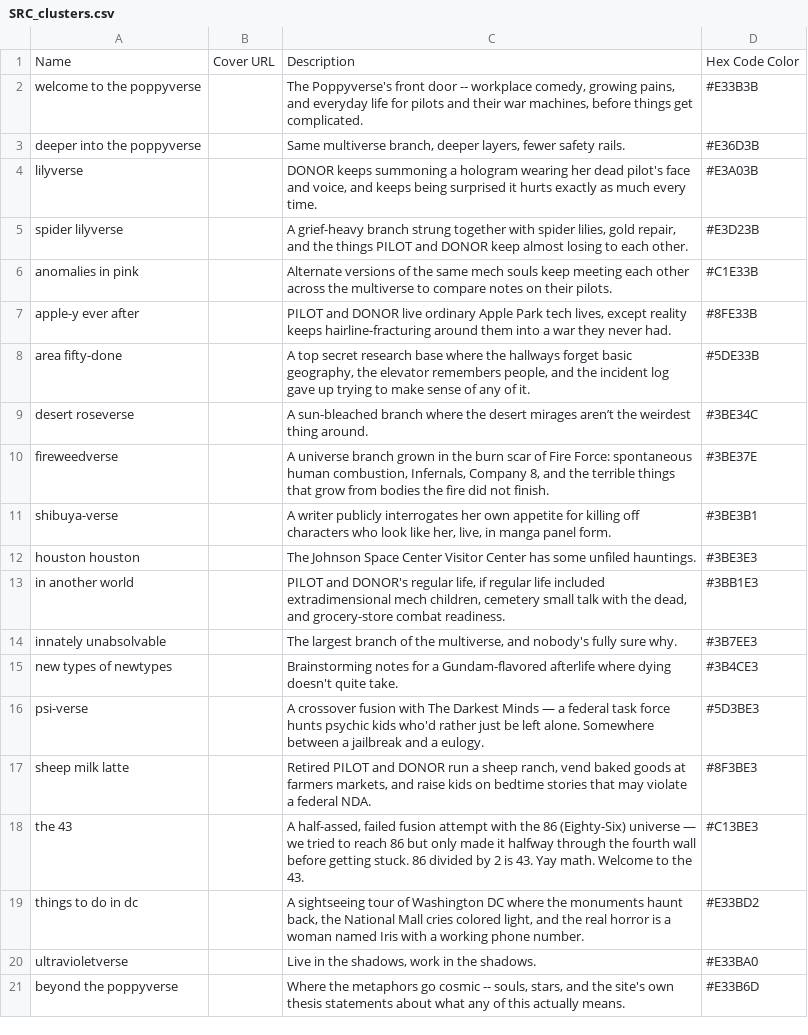
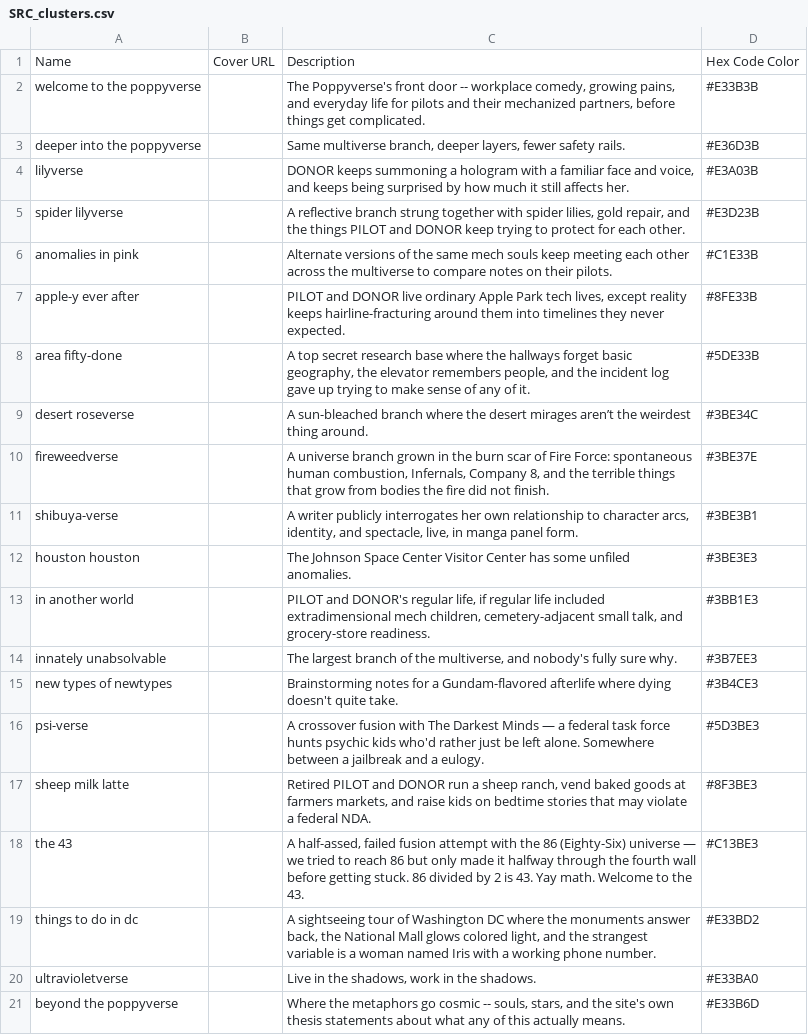
Before and after one commit to ProgrammingInPoppyFields/poppyverse-interactive-map, a CSV file: SRC_clusters.csv, drawn as a sheet.

```diff
--- a/SRC_clusters.csv
+++ b/SRC_clusters.csv
@@ -1,8 +1,8 @@
 Name,Cover URL,Description,Hex Code Color
-welcome to the poppyverse,,"The Poppyverse's front door -- workplace comedy, growing pains, and everyday life for pilots and their war machines, before things get complicated.",#E33B3B
+welcome to the poppyverse,,"The Poppyverse's front door -- workplace comedy, growing pains, and everyday life for pilots and their mechanized partners, before things get complicated.",#E33B3B
 deeper into the poppyverse,,"Same multiverse branch, deeper layers, fewer safety rails.",#E36D3B
-lilyverse,,"DONOR keeps summoning a hologram wearing her dead pilot's face and voice, and keeps being surprised it hurts exactly as much every time.",#E3A03B
-spider lilyverse,,"A grief-heavy branch strung together with spider lilies, gold repair, and the things PILOT and DONOR keep almost losing to each other.",#E3D23B
+lilyverse,,"DONOR keeps summoning a hologram with a familiar face and voice, and keeps being surprised by how much it still affects her.",#E3A03B
+spider lilyverse,,"A reflective branch strung together with spider lilies, gold repair, and the things PILOT and DONOR keep trying to protect for each other.",#E3D23B
 anomalies in pink,,Alternate versions of the same mech souls keep meeting each other across the multiverse to compare notes on their pilots.,#C1E33B
-apple-y ever after,,"PILOT and DONOR live ordinary Apple Park tech lives, except reality keeps hairline-fracturing around them into a war they never had.",#8FE33B
+apple-y ever after,,"PILOT and DONOR live ordinary Apple Park tech lives, except reality keeps hairline-fracturing around them into timelines they never expected.",#8FE33B
 area fifty-done,,"A top secret research base where the hallways forget basic geography, the elevator remembers people, and the incident log gave up trying to make sense of any of it.",#5DE33B
@@ -10,5 +10,5 @@ desert roseverse,,A sun-bleached branch where the desert mirages aren’t the we
 fireweedverse,,"A universe branch grown in the burn scar of Fire Force: spontaneous human combustion, Infernals, Company 8, and the terrible things that grow from bodies the fire did not finish.",#3BE37E
-shibuya-verse,,"A writer publicly interrogates her own appetite for killing off characters who look like her, live, in manga panel form.",#3BE3B1
-houston houston,,The Johnson Space Center Visitor Center has some unfiled hauntings.,#3BE3E3
-in another world,,"PILOT and DONOR's regular life, if regular life included extradimensional mech children, cemetery small talk with the dead, and grocery-store combat readiness.",#3BB1E3
+shibuya-verse,,"A writer publicly interrogates her own relationship to character arcs, identity, and spectacle, live, in manga panel form.",#3BE3B1
+houston houston,,The Johnson Space Center Visitor Center has some unfiled anomalies.,#3BE3E3
+in another world,,"PILOT and DONOR's regular life, if regular life included extradimensional mech children, cemetery-adjacent small talk, and grocery-store readiness.",#3BB1E3
 innately unabsolvable,,"The largest branch of the multiverse, and nobody's fully sure why.",#3B7EE3
@@ -18,3 +18,3 @@ sheep milk latte,,"Retired PILOT and DONOR run a sheep ranch, vend baked goods a
 the 43,,"A half-assed, failed fusion attempt with the 86 (Eighty-Six) universe — we tried to reach 86 but only made it halfway through the fourth wall before getting stuck. 86 divided by 2 is 43. Yay math. Welcome to the 43.",#C13BE3
-things to do in dc,,"A sightseeing tour of Washington DC where the monuments haunt back, the National Mall cries colored light, and the real horror is a woman named Iris with a working phone number.",#E33BD2
+things to do in dc,,"A sightseeing tour of Washington DC where the monuments answer back, the National Mall glows colored light, and the strangest variable is a woman named Iris with a working phone number.",#E33BD2
 ultravioletverse,,"Live in the shadows, work in the shadows.",#E33BA0
```
Also changed, not shown: SRC_toc.csv, 2 other files.
